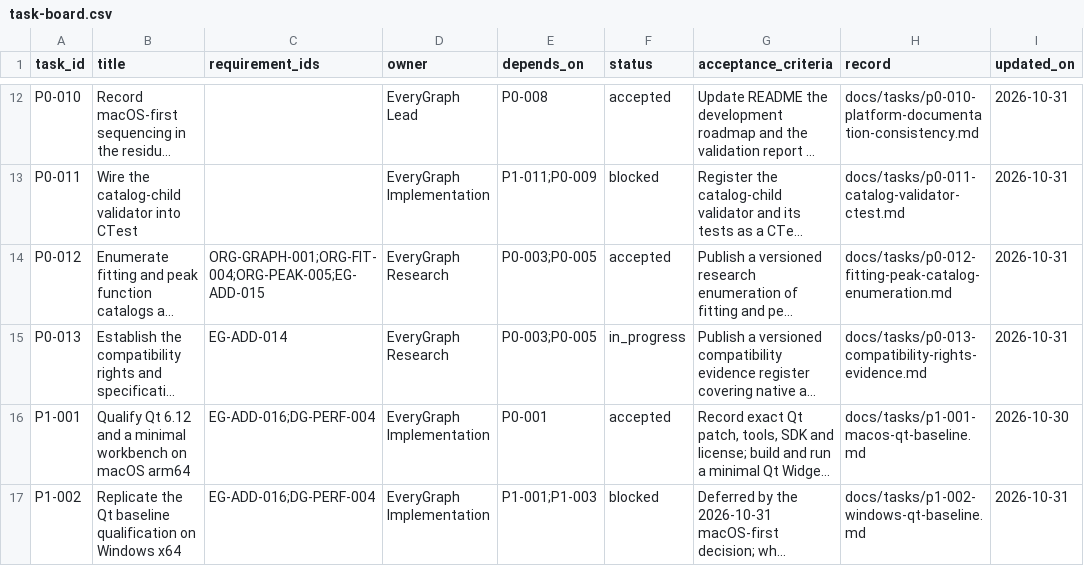
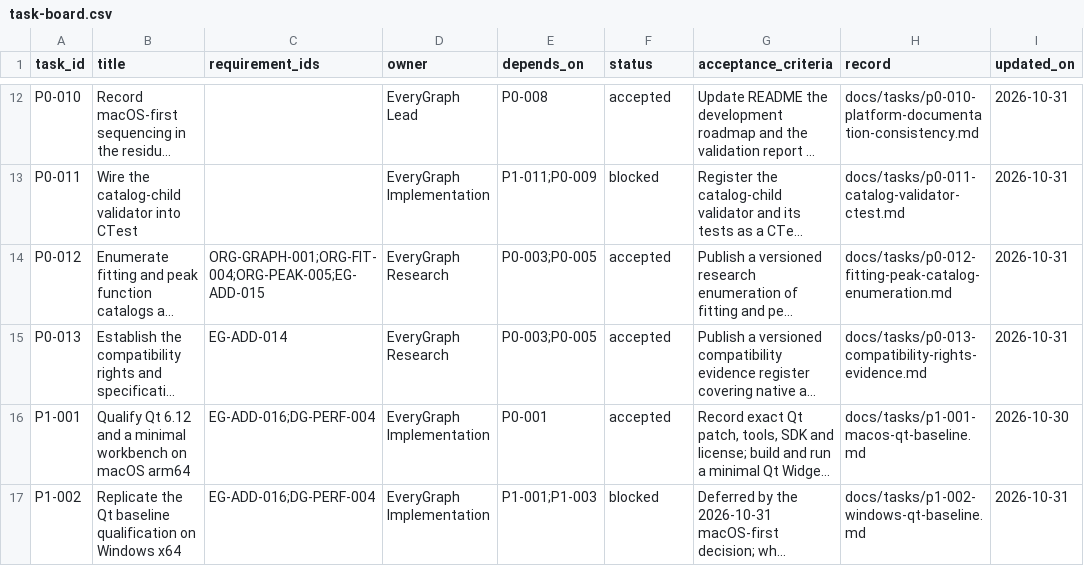
Before and after one commit to Quanxin-Lee/EveryGraph, a CSV file: docs/planning/task-board.csv, drawn as a sheet; only a part is shown, gaps mark what is left out; long unchanged cells end in …; the diff names each change by its address in the sheet, - before the commit and + after, or states it on an @@ line.

Commit message:
docs(p0-000): sync the accepted P0-013 row and record that no task is executing
P0-013's owner accepted its compatibility rights register after an
independent round 1 and a round 2 recheck (c07ed6d, linked by aa1983e), so
its board row now says accepted. Its retained limitations stay explicit: no
family is legally cleared, no vendor runtime was tested and every
compatibility gate remains unresolved.

The record now states plainly that nothing is executing: the only
in_progress row is the standing P0-000, and P1-011 is the single startable
task whose executor assignment is the one action that moves the P1 critical
path. It also lists the two board/record divergences that belong to their
owners (P1-005 records planned against a blocked board row, P1-011 still
carries the scaffold blocked status until its executor starts it) and that
P0-012's accepted record and research document remain uncommitted.

Checks on the current tree: planning validator PASS with 91 documents,
catalog-child validator PASS with 172 child rows, 43 tool tests OK, board
check PASS with 56 rows and no cycle. Committed with an explicit pathspec so
the P0-012 owner's uncommitted files stayed out.

```diff
--- a/docs/planning/task-board.csv
+++ b/docs/planning/task-board.csv
-F15 (status): in_progress
+F15 (status): accepted
```
Also changed, not shown: 1 other file.
